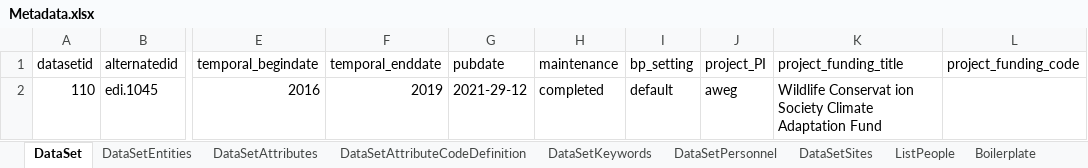
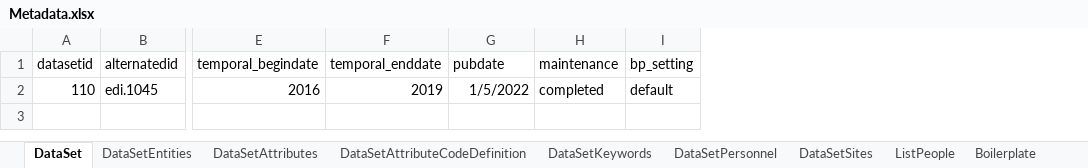
Before and after one commit to padl-project/longley-wood-spatial-data, an Excel workbook: 4.project.110/Metadata.xlsx, sheet DataSet, drawn as a sheet; only a part is shown, gaps mark what is left out; values as stored, in another font and other column widths than the file's, no borders; the diff names each change by its address in the sheet, - before the commit and + after, or states it on an @@ line.

```diff
--- a/4.project.110/Metadata.xlsx (sheet DataSet)
+++ b/4.project.110/Metadata.xlsx (sheet DataSet)
-column J (project_PI), row 2: aweg
-column K (project_funding_title), row 2: Wildlife Conservat ion Society Climate Adaptation Fund
-column L (project_funding_code), empty
-G2 (pubdate): 2021-29-12
+G2 (pubdate): 1/5/2022
```
Also changed, not shown: sheet DataSetAttributes, sheet DataSetAttributeCodeDefinition, sheet DataSetPersonnel, sheet DataSetEntities, sheet DataSetKeywords, sheet ListUnitDictionary, 1 more sheet, 6 other files.
